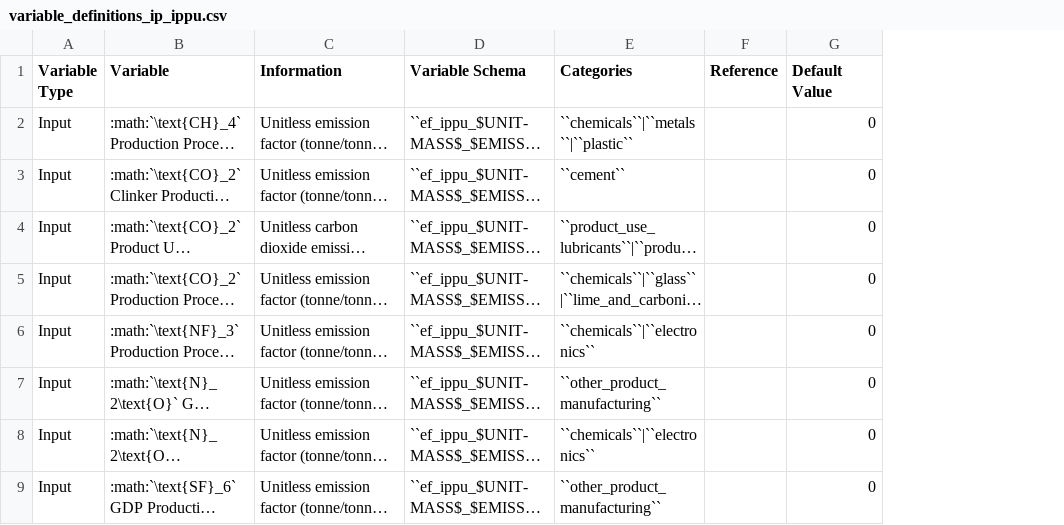
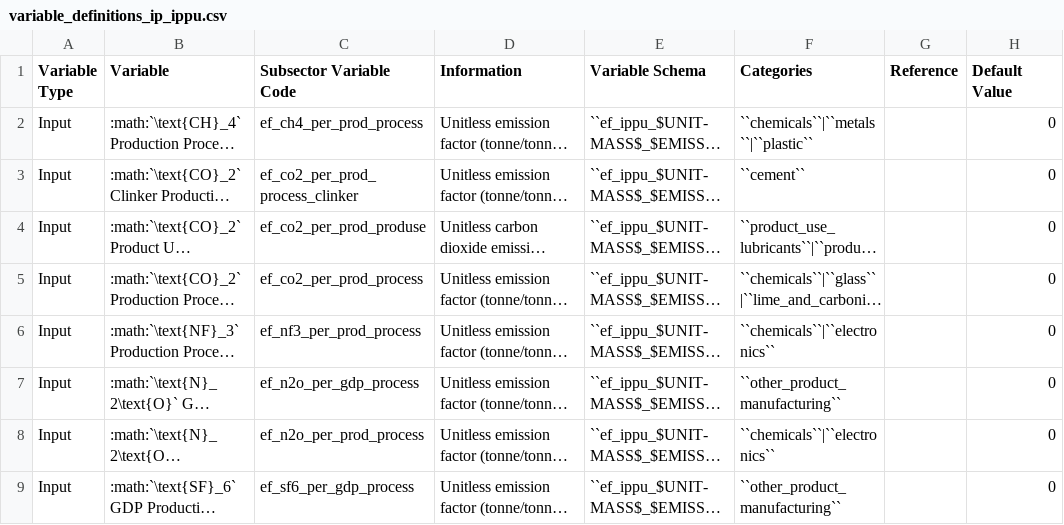
Before and after one commit to jcsyme/sisepuede, a CSV file: sisepuede/attributes/variable_definitions_ip_ippu.csv, drawn as a sheet; only a part is shown; long unchanged cells end in …; the diff names each change by its address in the sheet, - before the commit and + after, or states it on an @@ line.

Commit message:
added subsector variable codes to IPPU

```diff
--- a/sisepuede/attributes/variable_definitions_ip_ippu.csv
+++ b/sisepuede/attributes/variable_definitions_ip_ippu.csv
+column C (Subsector Variable Code), rows 2-9: ef_ch4_per_prod_process | ef_co2_per_prod_process_clinker | ef_co2_per_prod_produse | ef_co2_per_prod_process | ef_nf3_per_prod_process | ef_n2o_per_gdp_process | ef_n2o_per_prod_process | ef_sf6_per_gdp_process
```
